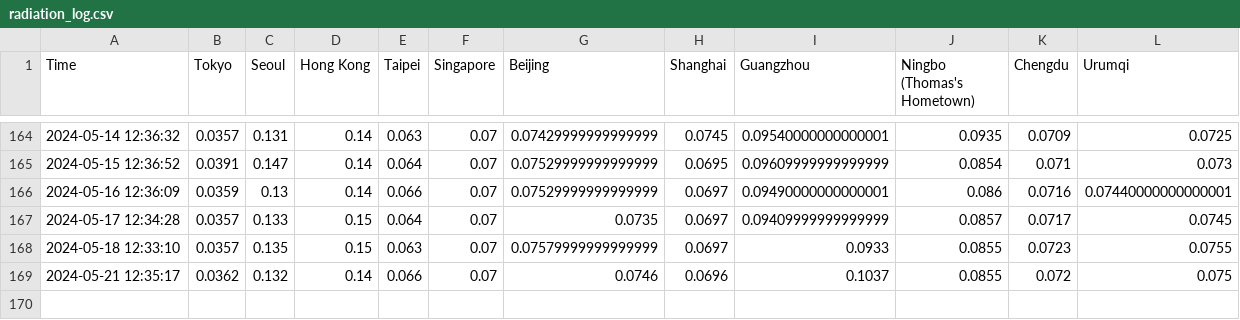
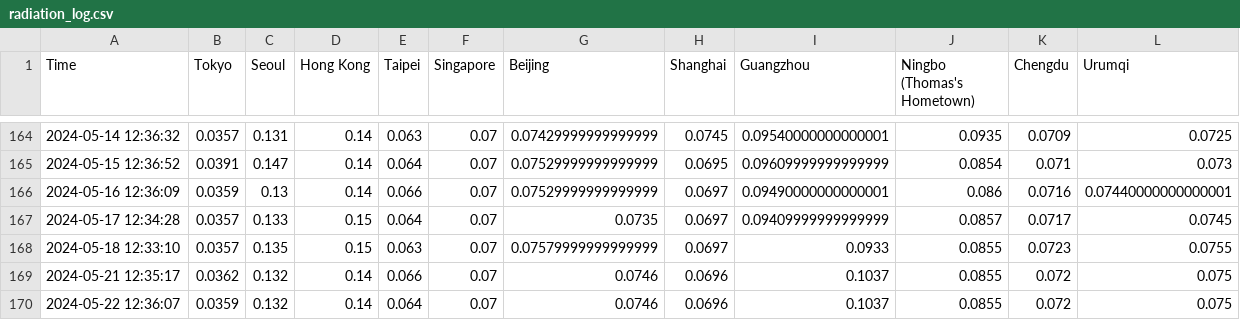
Before and after one commit to thomastaoli/Radiation_Monitor, a CSV file: radiation_log.csv, drawn as a sheet; only a part is shown, gaps mark what is left out.

```diff
--- a/radiation_log.csv
+++ b/radiation_log.csv
@@ -169 +169,2 @@ Time,Tokyo,Seoul,Hong Kong,Taipei,Singapore,Beijing,Shanghai,Guangzhou,Ningbo (T
 2024-05-21 12:35:17,0.0362,0.132,0.14,0.066,0.07,0.0746,0.0696,0.1037,0.0855,0.072,0.075
+2024-05-22 12:36:07,0.0359,0.132,0.14,0.064,0.07,0.0746,0.0696,0.1037,0.0855,0.072,0.075
```
Also changed, not shown: radiation_log_map.csv, radiation_log_week.csv.
